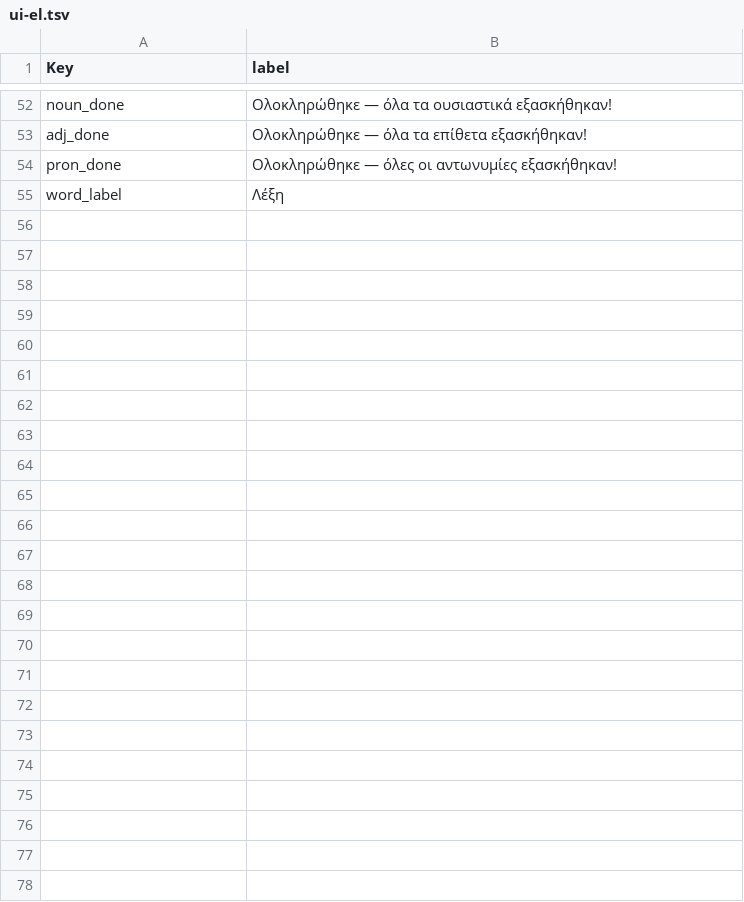
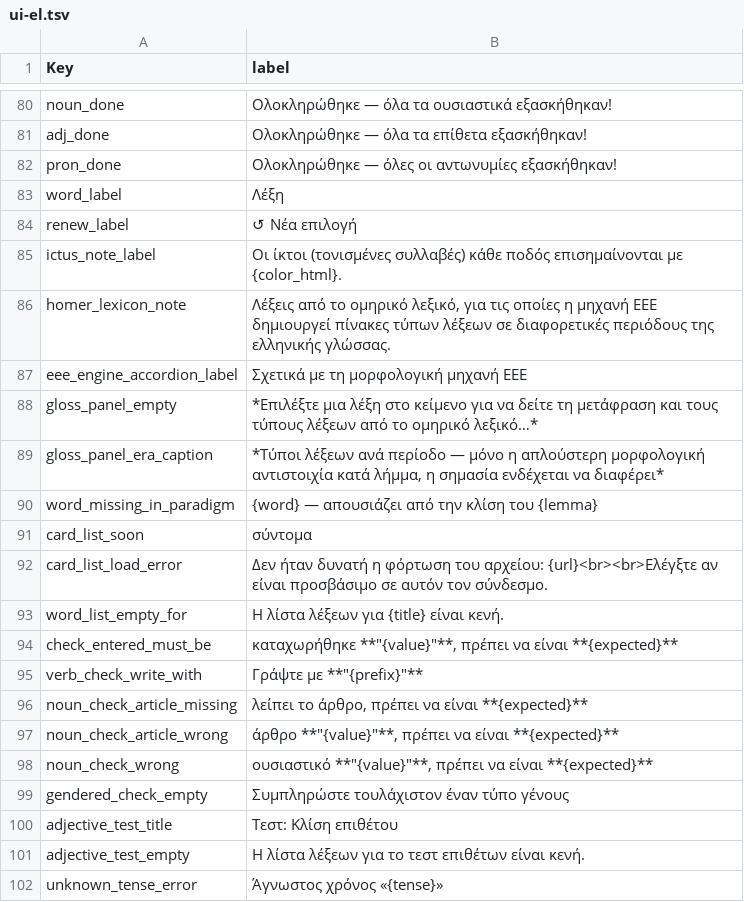
Before and after one commit to EEE-project/eee-project, a TSV file: src/eee_project/data/labels/ui-el.tsv, drawn as a sheet; only a part is shown, gaps mark what is left out; the diff covers the shown part only.

Commit message:
v1.9.0: add retry-mistakes paradigm-drill mode; fix verb checker for aspectually defective verbs (είμαι-class); make paradigm-drill/quiz checkers and widgets genuinely multilingual (ru/en/el)

```diff
--- a/src/eee_project/data/labels/ui-el.tsv
+++ b/src/eee_project/data/labels/ui-el.tsv
@@ -55 +83,20 @@ pron_done	Ολοκληρώθηκε — όλες οι αντωνυμίες εξα
 word_label	Λέξη
+renew_label	↺ Νέα επιλογή
+ictus_note_label	Οι ίκτοι (τονισμένες συλλαβές) κάθε ποδός επισημαίνονται με {color_html}.
+homer_lexicon_note	Λέξεις από το ομηρικό λεξικό, για τις οποίες η μηχανή EEE δημιουργεί πίνακες τύπων λέξεων σε διαφορετικές περιόδους της ελληνικής γλώσσας.
+eee_engine_accordion_label	Σχετικά με τη μορφολογική μηχανή EEE
+gloss_panel_empty	*Επιλέξτε μια λέξη στο κείμενο για να δείτε τη μετάφραση και τους τύπους λέξεων από το ομηρικό λεξικό…*
+gloss_panel_era_caption	*Τύποι λέξεων ανά περίοδο — μόνο η απλούστερη μορφολογική αντιστοιχία κατά λήμμα, η σημασία ενδέχεται να διαφέρει*
+word_missing_in_paradigm	{word} — απουσιάζει από την κλίση του {lemma}
+card_list_soon	σύντομα
+card_list_load_error	Δεν ήταν δυνατή η φόρτωση του αρχείου: {url}<br><br>Ελέγξτε αν είναι προσβάσιμο σε αυτόν τον σύνδεσμο.
+word_list_empty_for	Η λίστα λέξεων για {title} είναι κενή.
+check_entered_must_be	καταχωρήθηκε **"{value}"**, πρέπει να είναι **{expected}**
+verb_check_write_with	Γράψτε με **"{prefix}"**
+noun_check_article_missing	λείπει το άρθρο, πρέπει να είναι **{expected}**
+noun_check_article_wrong	άρθρο **"{value}"**, πρέπει να είναι **{expected}**
+noun_check_wrong	ουσιαστικό **"{value}"**, πρέπει να είναι **{expected}**
+gendered_check_empty	Συμπληρώστε τουλάχιστον έναν τύπο γένους
+adjective_test_title	Τεστ: Κλίση επιθέτου
+adjective_test_empty	Η λίστα λέξεων για το τεστ επιθέτων είναι κενή.
+unknown_tense_error	Άγνωστος χρόνος «{tense}»
```
Also changed, not shown: 47 added rows elsewhere in this file, src/eee_project/data/labels/ui-en.tsv, src/eee_project/data/labels/ui-ru.tsv, 8 other files.
